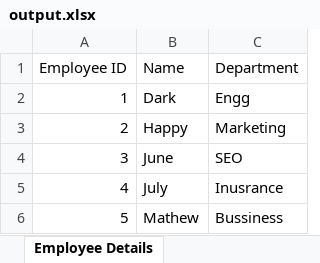
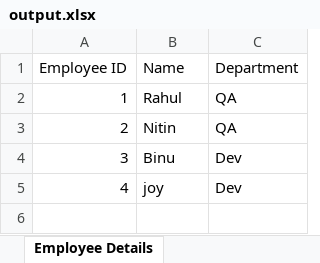
Before and after one commit to rahulramswamy4589/JavaAssignments, an Excel workbook: Rahul Assignment/assignment2/src/output.xlsx, sheet Employee Details, drawn as a sheet; values as stored, in another font and other column widths than the file's, no borders; the diff names each change by its address in the sheet, - before the commit and + after, or states it on an @@ line.

Commit message:
Assignment Rework - 08/05

```diff
--- a/Rahul Assignment/assignment2/src/output.xlsx (sheet Employee Details)
+++ b/Rahul Assignment/assignment2/src/output.xlsx (sheet Employee Details)
-B2 (Name): Dark
+B2 (Name): Rahul
-C2 (Department): Engg
+C2 (Department): QA
-B3 (Name): Happy
+B3 (Name): Nitin
-C3 (Department): Marketing
+C3 (Department): QA
-B4 (Name): June
+B4 (Name): Binu
-C4 (Department): SEO
+C4 (Department): Dev
-B5 (Name): July
+B5 (Name): joy
-C5 (Department): Inusrance
+C5 (Department): Dev
-row 6: 5 | Mathew | Bussiness
```
Also changed, not shown: 4 other files.
